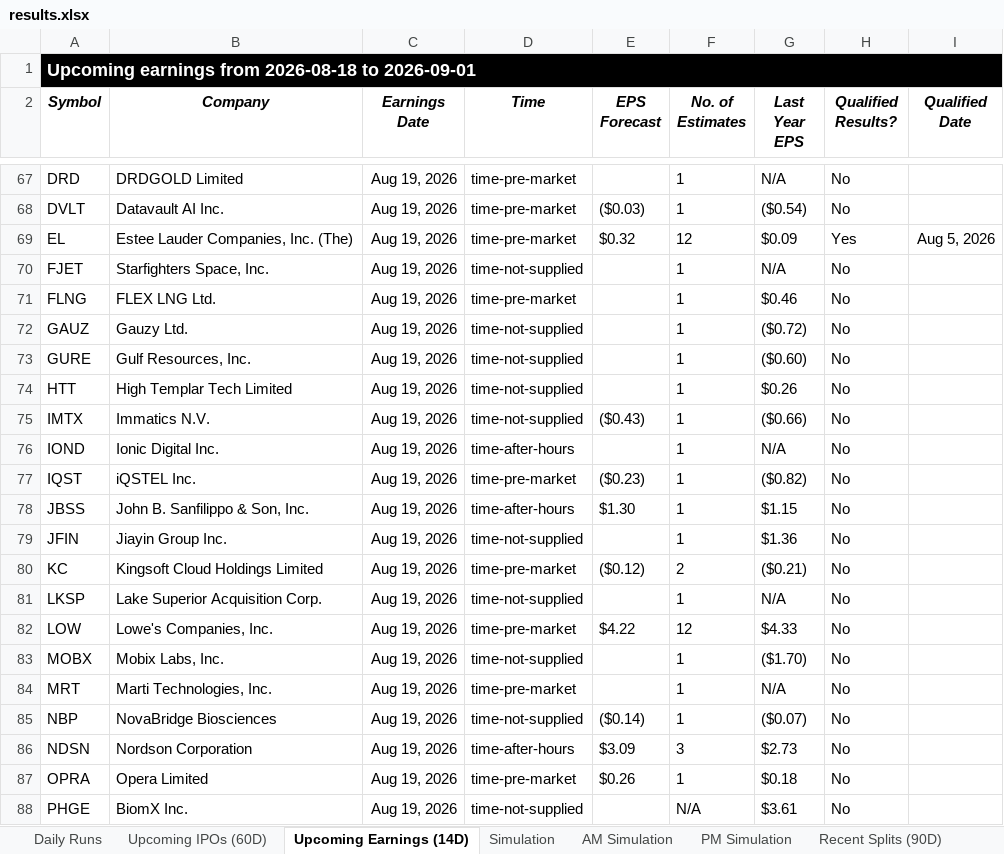
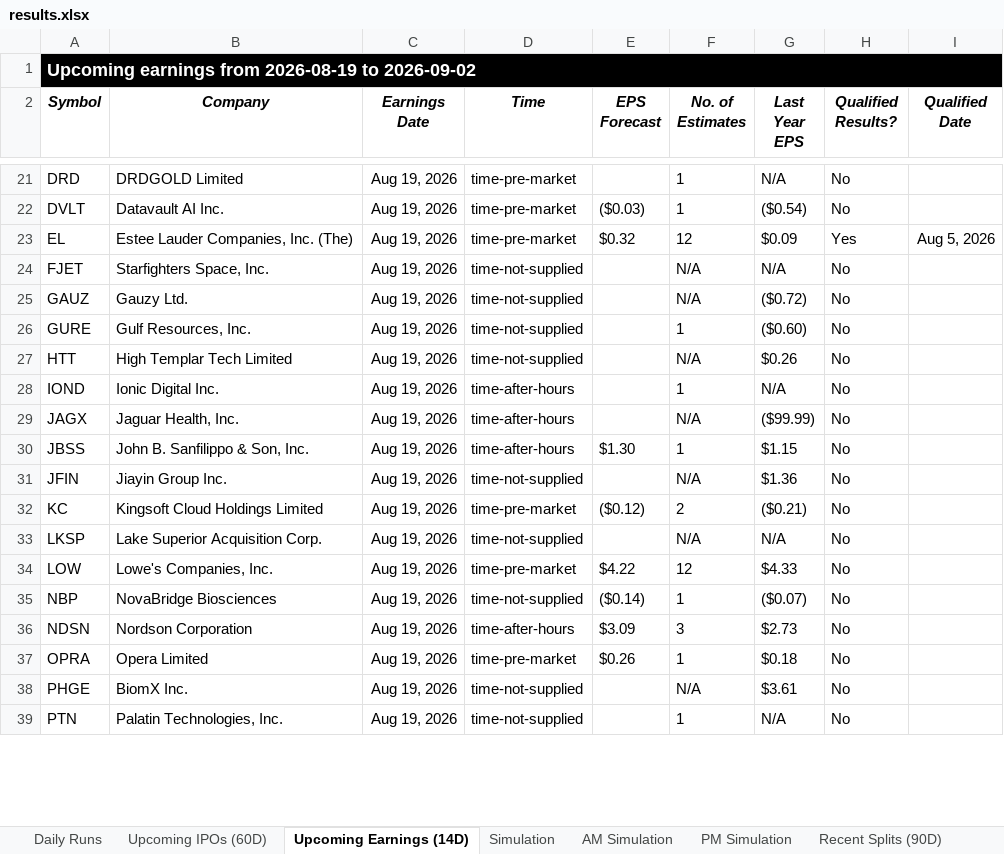
Before and after one commit to codenamev99/invest2.0, an Excel workbook: results.xlsx, sheet Upcoming Earnings (14D), drawn as a sheet; only a part is shown, gaps mark what is left out; the shorter side is filled out with more unchanged rows; values as stored, in another font and other column widths than the file's, no borders; removed rows and columns are numbered as before the commit, all else as after; the diff covers the shown part only; the diff names each change by its address in the sheet, - before the commit and + after, or states it on an @@ line.

```diff
--- a/results.xlsx (sheet Upcoming Earnings (14D))
+++ b/results.xlsx (sheet Upcoming Earnings (14D))
-A1 (Symbol): …earnings from 2026-08-18 to 2026-09-01
+A1 (Symbol): …earnings from 2026-08-19 to 2026-09-02
-F24 (No. of Estimates): 1
+F24 (No. of Estimates): N/A
-row 71: FLNG | FLEX LNG Ltd. | Aug 19, 2026 | time-pre-market |  | 1 | $0.46 | No
-F25 (No. of Estimates): 1
+F25 (No. of Estimates): N/A
-F27 (No. of Estimates): 1
+F27 (No. of Estimates): N/A
-row 75: IMTX | Immatics N.V. | Aug 19, 2026 | time-not-supplied | ($0.43) | 1 | ($0.66) | No
-row 77: IQST | iQSTEL Inc. | Aug 19, 2026 | time-pre-market | ($0.23) | 1 | ($0.82) | No
+row 29: JAGX | Jaguar Health, Inc. | Aug 19, 2026 | time-after-hours |  | N/A | ($99.99) | No
-F31 (No. of Estimates): 1
+F31 (No. of Estimates): N/A
-F33 (No. of Estimates): 1
+F33 (No. of Estimates): N/A
-row 83: MOBX | Mobix Labs, Inc. | Aug 19, 2026 | time-not-supplied |  | 1 | ($1.70) | No
-row 84: MRT | Marti Technologies, Inc. | Aug 19, 2026 | time-pre-market |  | 1 | N/A | No
```
Also changed, not shown: 35 added rows, 61 removed rows and 63 edited cells elsewhere in this sheet, sheet Daily Runs, sheet PM Simulation, sheet AM Simulation, sheet Simulation, sheet Upcoming IPOs (60D), sheet Recent Splits (90D).
